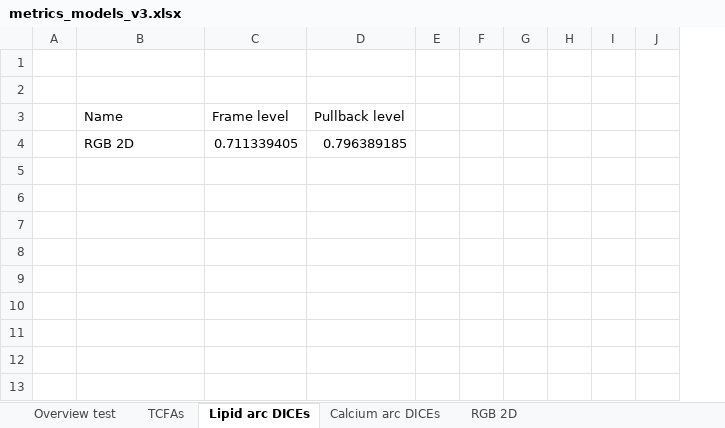
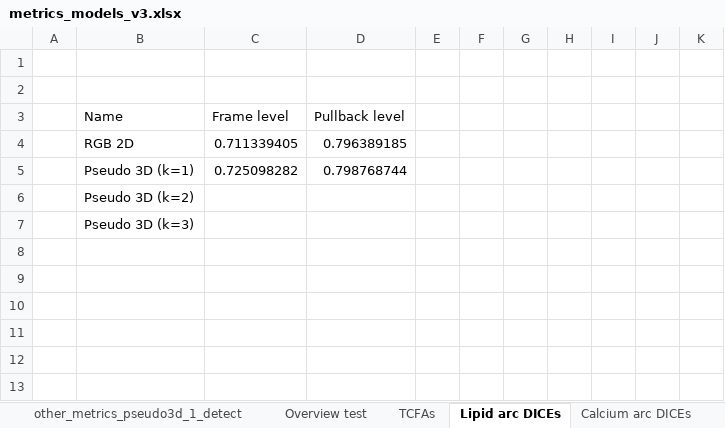
Before and after one commit to Gonzalo2408/CardiacOCT-project, an Excel workbook: info-files/metrics/metrics_models_v3.xlsx, sheet Lipid arc DICEs, drawn as a sheet; only a part is shown; values as stored, in another font and other column widths than the file's, no borders; charts and pictures and table styles not drawn; removed rows and columns are numbered as before the commit, all else as after; the diff names each change by its address in the sheet, - before the commit and + after, or states it on an @@ line.

```diff
--- a/info-files/metrics/metrics_models_v3.xlsx (sheet Lipid arc DICEs)
+++ b/info-files/metrics/metrics_models_v3.xlsx (sheet Lipid arc DICEs)
+sheet tab: other_metrics_pseudo3d_1_detect
-column E, empty
+column E, empty
+column K, empty
-row 5: (empty)
+row 5:  | Pseudo 3D (k=1) | 0.725098282 | 0.798768744
-B6 (Name): (empty)
+B6 (Name): Pseudo 3D (k=2)
-B7 (Name): (empty)
+B7 (Name): Pseudo 3D (k=3)
```
Also changed, not shown: sheet Overview test, sheet Calcium arc DICEs, other sheet tabs, charts or pictures, info-files/counts/counts_v3.xlsx, info-files/statistics/measures_analysis_v2.xlsx, 45 other files.
